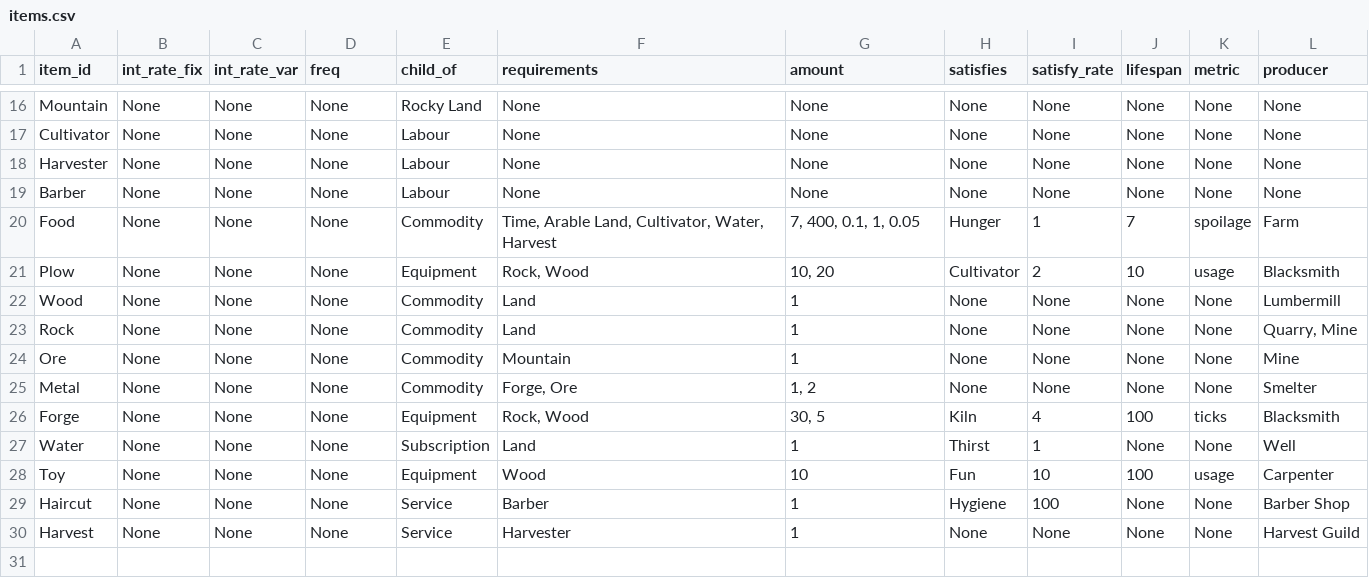
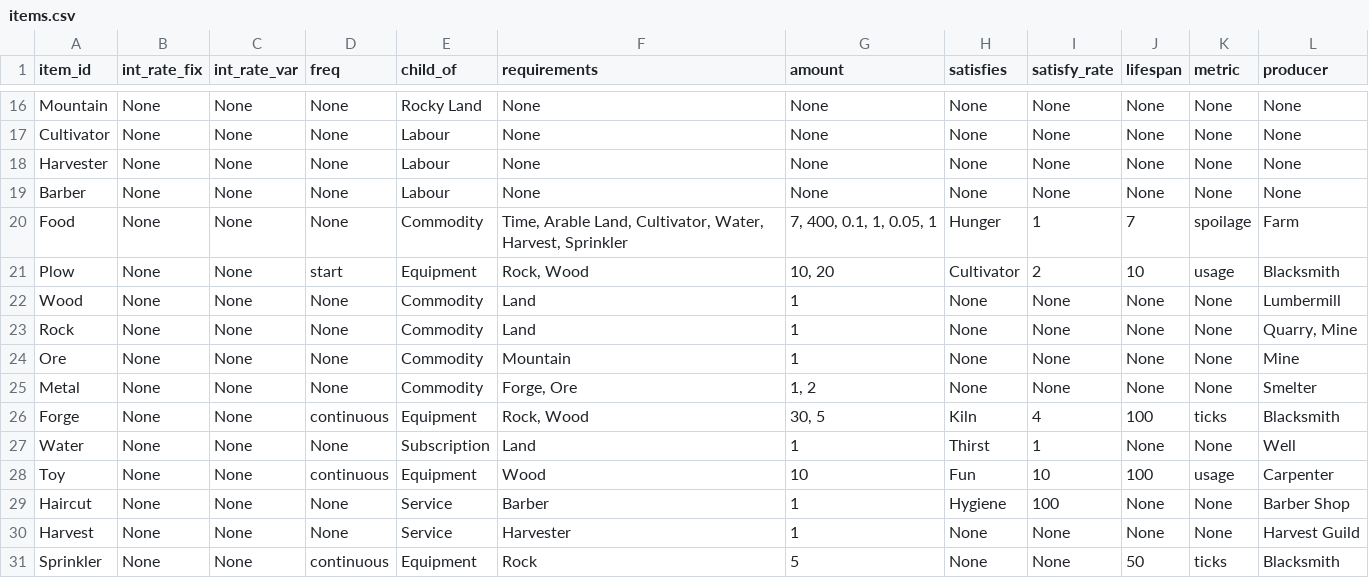
Before and after one commit to ralexander11/acct_legacy, a CSV file: data/items.csv, drawn as a sheet; only a part is shown, gaps mark what is left out.

```diff
--- a/data/items.csv
+++ b/data/items.csv
@@ -19,4 +19,4 @@ Harvester,None,None,None,Labour,None,None,None,None,None,None,None
 Barber,None,None,None,Labour,None,None,None,None,None,None,None
-Food,None,None,None,Commodity,"Time, Arable Land, Cultivator, Water, Harvest","7, 400, 0.1, 1, 0.05",Hunger,1,7,spoilage,Farm
-Plow,None,None,None,Equipment,"Rock, Wood","10, 20",Cultivator,2,10,usage,Blacksmith
+Food,None,None,None,Commodity,"Time, Arable Land, Cultivator, Water, Harvest, Sprinkler","7, 400, 0.1, 1, 0.05, 1",Hunger,1,7,spoilage,Farm
+Plow,None,None,start,Equipment,"Rock, Wood","10, 20",Cultivator,2,10,usage,Blacksmith
 Wood,None,None,None,Commodity,Land,1,None,None,None,None,Lumbermill
@@ -25,6 +25,7 @@ Ore,None,None,None,Commodity,Mountain,1,None,None,None,None,Mine
 Metal,None,None,None,Commodity,"Forge, Ore","1, 2",None,None,None,None,Smelter
-Forge,None,None,None,Equipment,"Rock, Wood","30, 5",Kiln,4,100,ticks,Blacksmith
+Forge,None,None,continuous,Equipment,"Rock, Wood","30, 5",Kiln,4,100,ticks,Blacksmith
 Water,None,None,None,Subscription,Land,1,Thirst,1,None,None,Well
-Toy,None,None,None,Equipment,Wood,10,Fun,10,100,usage,Carpenter
+Toy,None,None,continuous,Equipment,Wood,10,Fun,10,100,usage,Carpenter
 Haircut,None,None,None,Service,Barber,1,Hygiene,100,None,None,Barber Shop
 Harvest,None,None,None,Service,Harvester,1,None,None,None,None,Harvest Guild
+Sprinkler,None,None,continuous,Equipment,Rock,5,None,None,50,ticks,Blacksmith
```
Also changed, not shown: 5 other files.
